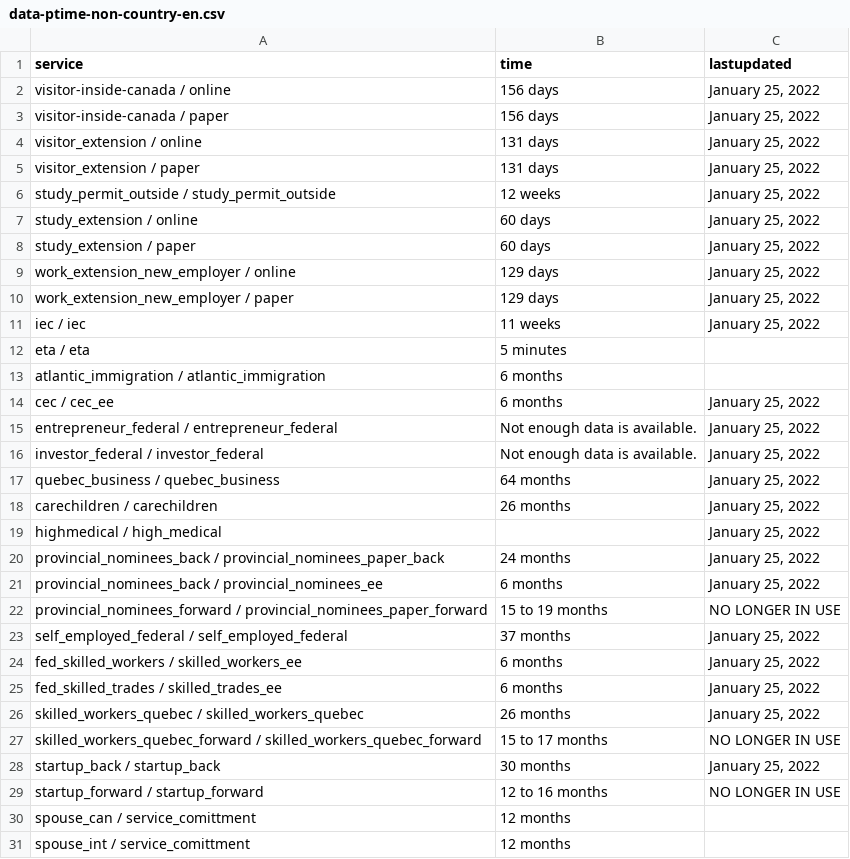
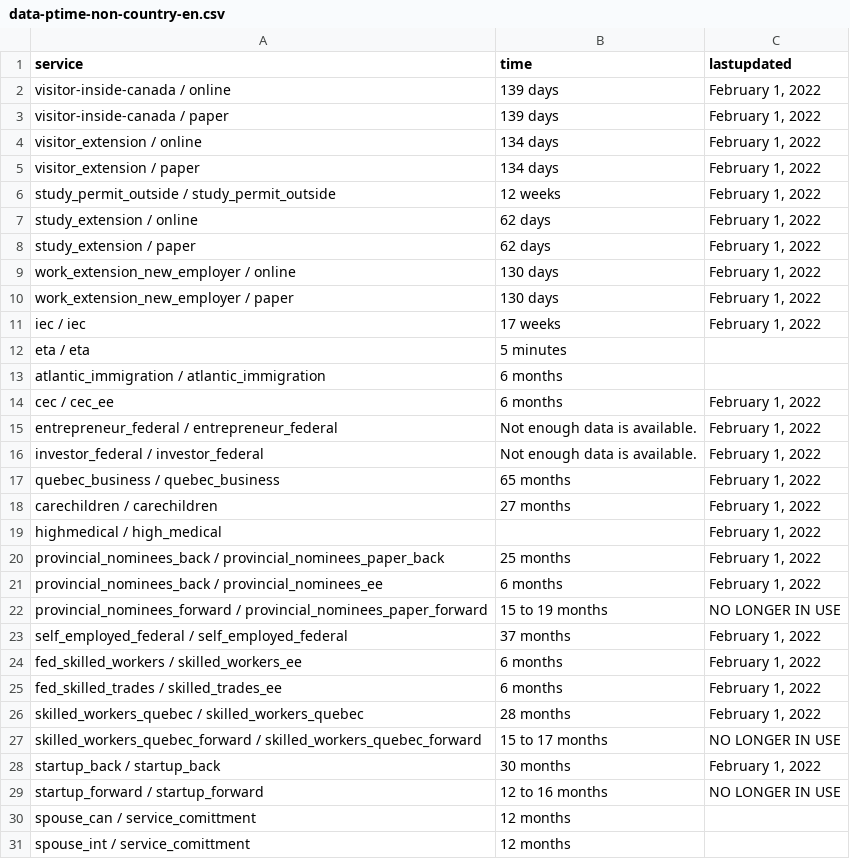
Before and after one commit to suhaibmujahid/cic-processing-times, a CSV file: data-ptime-non-country-en.csv, drawn as a sheet; only a part is shown; the diff covers the shown part only.

Commit message:
Flat: latest data (2022-02-02T00:14:27.814Z) {   "date": "2022-02-02T00:14:27.814Z",   "files": [     {       "name": "data-ptime-en.csv",       "deltaBytes": -270,       "source": "https://www.canada.ca/content/dam/ircc/documents/json/data-ptime-en.json"     },     {       "name": "data-ptime-en.json",       "deltaBytes": -270,       "source": "https://www.canada.ca/content/dam/ircc/documents/json/data-ptime-en.json"     },     {       "name": "formatted-data-ptime-en.csv",       "deltaBytes": 122,       "source": "https://www.canada.ca/content/dam/ircc/documents/json/data-ptime-en.json"     },     {       "name": "formatted-selected-countries-data-ptime-en.csv",       "deltaBytes": 0,       "source": "https://www.canada.ca/content/dam/ircc/documents/json/data-ptime-en.json"     },     {       "name": "data-ptime-non-country-en.csv",       "deltaBytes": 0,       "source": "https://www.canada.ca/content/dam/ircc/documents/json/data-ptime-non-country-en.json"     },     {       "name": "data-ptime-non-country-en.json",       "deltaBytes": 0,       "source": "https://www.canada.ca/content/dam/ircc/documents/json/data-ptime-non-country-en.json"     }   ] }

```diff
--- a/data-ptime-non-country-en.csv
+++ b/data-ptime-non-country-en.csv
@@ -1,29 +1,29 @@
 service,time,lastupdated
-visitor-inside-canada / online,156 days,"January 25, 2022"
-visitor-inside-canada / paper,156 days,"January 25, 2022"
-visitor_extension / online,131 days,"January 25, 2022"
-visitor_extension / paper,131 days,"January 25, 2022"
-study_permit_outside / study_permit_outside,12 weeks,"January 25, 2022"
-study_extension / online,60 days,"January 25, 2022"
-study_extension / paper,60 days,"January 25, 2022"
-work_extension_new_employer / online,129 days,"January 25, 2022"
-work_extension_new_employer / paper,129 days,"January 25, 2022"
-iec / iec,11 weeks,"January 25, 2022"
+visitor-inside-canada / online,139 days,"February 1, 2022"
+visitor-inside-canada / paper,139 days,"February 1, 2022"
+visitor_extension / online,134 days,"February 1, 2022"
+visitor_extension / paper,134 days,"February 1, 2022"
+study_permit_outside / study_permit_outside,12 weeks,"February 1, 2022"
+study_extension / online,62 days,"February 1, 2022"
+study_extension / paper,62 days,"February 1, 2022"
+work_extension_new_employer / online,130 days,"February 1, 2022"
+work_extension_new_employer / paper,130 days,"February 1, 2022"
+iec / iec,17 weeks,"February 1, 2022"
 eta / eta,5 minutes,
 atlantic_immigration / atlantic_immigration,6 months,
-cec / cec_ee,6 months,"January 25, 2022"
-entrepreneur_federal / entrepreneur_federal,Not enough data is available.,"January 25, 2022"
-investor_federal / investor_federal,Not enough data is available.,"January 25, 2022"
-quebec_business / quebec_business,64 months,"January 25, 2022"
-carechildren / carechildren,26 months,"January 25, 2022"
-highmedical / high_medical,,"January 25, 2022"
-provincial_nominees_back / provincial_nominees_paper_back,24 months,"January 25, 2022"
-provincial_nominees_back / provincial_nominees_ee,6 months,"January 25, 2022"
+cec / cec_ee,6 months,"February 1, 2022"
+entrepreneur_federal / entrepreneur_federal,Not enough data is available.,"February 1, 2022"
+investor_federal / investor_federal,Not enough data is available.,"February 1, 2022"
+quebec_business / quebec_business,65 months,"February 1, 2022"
+carechildren / carechildren,27 months,"February 1, 2022"
+highmedical / high_medical,,"February 1, 2022"
+provincial_nominees_back / provincial_nominees_paper_back,25 months,"February 1, 2022"
+provincial_nominees_back / provincial_nominees_ee,6 months,"February 1, 2022"
 provincial_nominees_forward / provincial_nominees_paper_forward,15 to 19 months,NO LONGER IN USE
-self_employed_federal / self_employed_federal,37 months,"January 25, 2022"
-fed_skilled_workers / skilled_workers_ee,6 months,"January 25, 2022"
-fed_skilled_trades / skilled_trades_ee,6 months,"January 25, 2022"
-skilled_workers_quebec / skilled_workers_quebec,26 months,"January 25, 2022"
+self_employed_federal / self_employed_federal,37 months,"February 1, 2022"
+fed_skilled_workers / skilled_workers_ee,6 months,"February 1, 2022"
+fed_skilled_trades / skilled_trades_ee,6 months,"February 1, 2022"
+skilled_workers_quebec / skilled_workers_quebec,28 months,"February 1, 2022"
 skilled_workers_quebec_forward / skilled_workers_quebec_forward,15 to 17 months,NO LONGER IN USE
-startup_back / startup_back,30 months,"January 25, 2022"
+startup_back / startup_back,30 months,"February 1, 2022"
 startup_forward / startup_forward,12 to 16 months,NO LONGER IN USE
```
Also changed, not shown: 15 edited cells elsewhere in this file, data-ptime-en.csv, formatted-data-ptime-en.csv, 3 other files.
